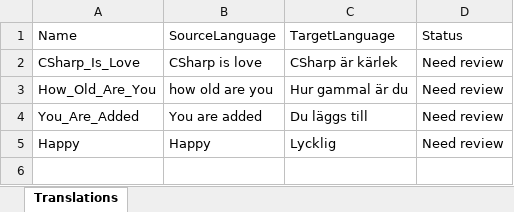
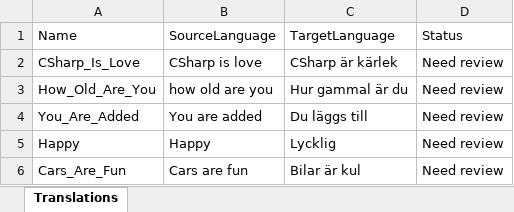
Before and after one commit to JoacimWall/Visual-studio-multilingual-extension, an Excel workbook: src/Samples/MultilingualExtensionSampleConsoleApp/Resources/AppResources.sv-SE.resx.xlsx, sheet Translations, drawn as a sheet; values as stored, in another font and other column widths than the file's, no borders; the diff names each change by its address in the sheet, - before the commit and + after, or states it on an @@ line.

```diff
--- a/src/Samples/MultilingualExtensionSampleConsoleApp/Resources/AppResources.sv-SE.resx.xlsx (sheet Translations)
+++ b/src/Samples/MultilingualExtensionSampleConsoleApp/Resources/AppResources.sv-SE.resx.xlsx (sheet Translations)
+row 6: Cars_Are_Fun | Cars are fun | Bilar är kul | Need review
```
Also changed, not shown: 12 other files.
